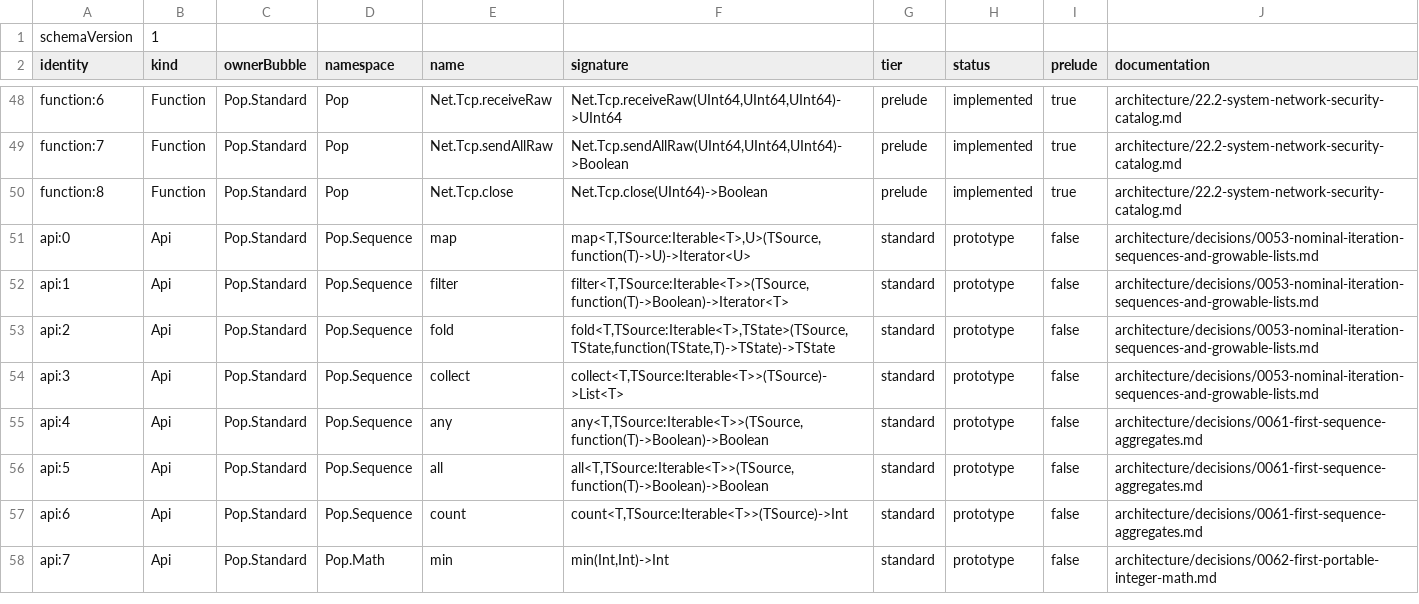
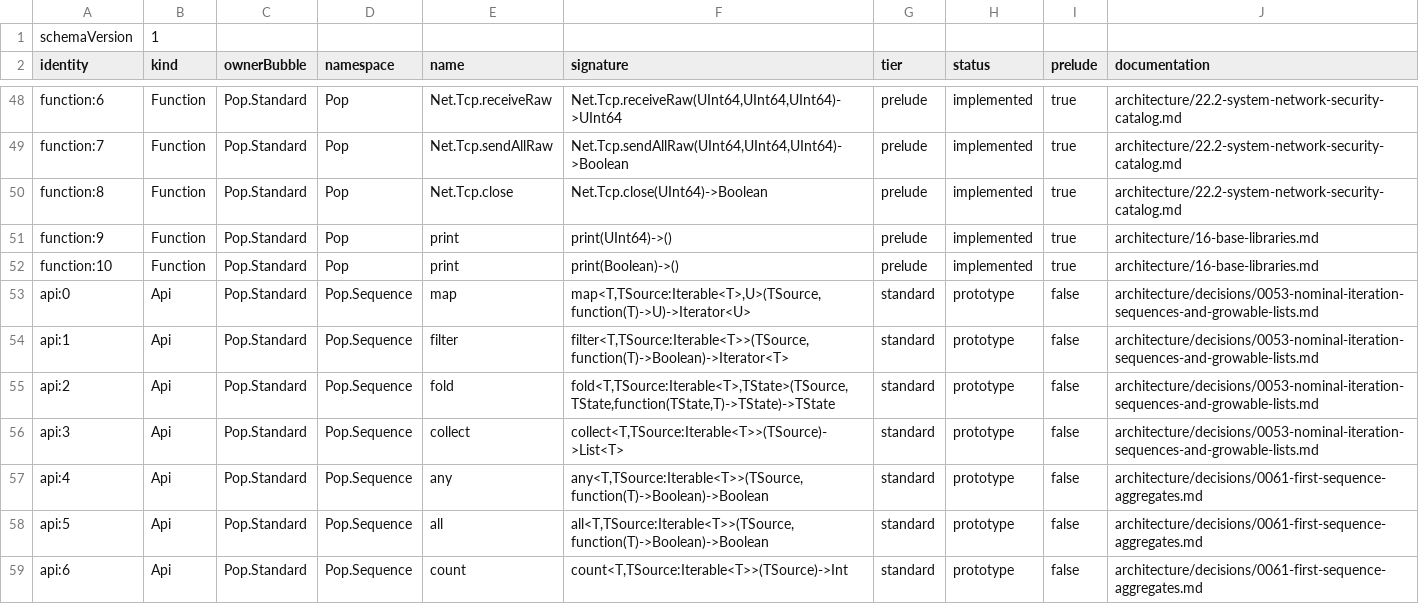
Before and after one commit to kleeedolinux/pop, a TSV file: libraries/standard/bootstrap/api-baseline.tsv, drawn as a sheet; only a part is shown, gaps mark what is left out; the shorter side is filled out with more unchanged rows; the diff names each change by its address in the sheet, - before the commit and + after, or states it on an @@ line.

Commit message:
Add printable task tcp example

```diff
--- a/libraries/standard/bootstrap/api-baseline.tsv
+++ b/libraries/standard/bootstrap/api-baseline.tsv
+row 51: function:9 | Function | Pop.Standard | Pop | print | print(UInt64)->() | prelude | implemented | true | architecture/16-base-libraries.md
+row 52: function:10 | Function | Pop.Standard | Pop | print | print(Boolean)->() | prelude | implemented | true | architecture/16-base-libraries.md
```
Also changed, not shown: libraries/standard/bootstrap/functions.tsv, 12 other files.
